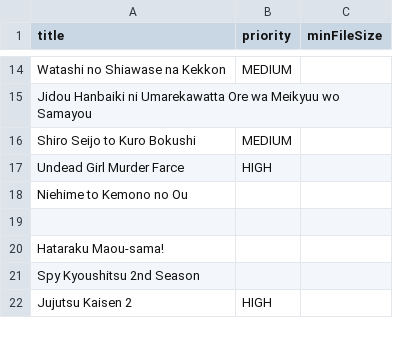
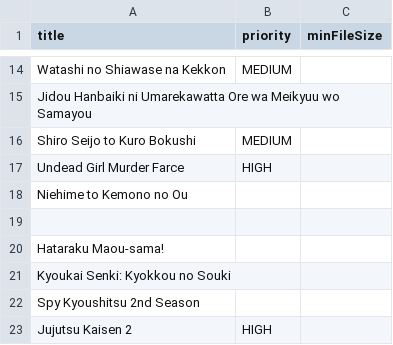
Before and after one commit to NowakArtur97/Anime-Downloader, a CSV file: src/main/resources/anime.csv, drawn as a sheet; only a part is shown, gaps mark what is left out; the diff names each change by its address in the sheet, - before the commit and + after, or states it on an @@ line.

```diff
--- a/src/main/resources/anime.csv
+++ b/src/main/resources/anime.csv
+row 21: Kyoukai Senki: Kyokkou no Souki
```
Also changed, not shown: 6 other files.
